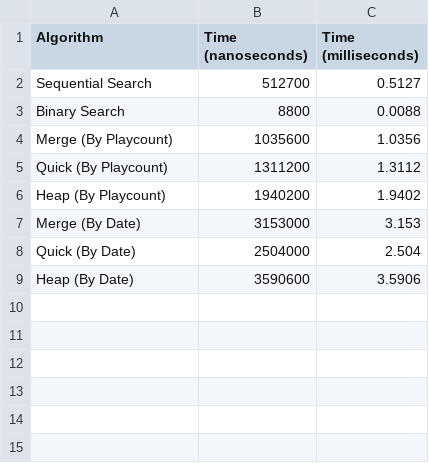
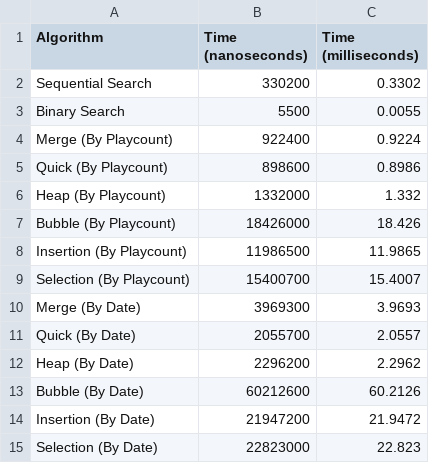
Before and after one commit to Rexboy909/SongID_Sorting, a CSV file: src/bin/results.csv, drawn as a sheet.

```diff
--- a/src/bin/results.csv
+++ b/src/bin/results.csv
@@ -1,9 +1,15 @@
 Algorithm,Time (nanoseconds),Time (milliseconds)
-Sequential Search,512700,0.5127
-Binary Search,8800,0.0088
-Merge (By Playcount),1035600,1.0356
-Quick (By Playcount),1311200,1.3112
-Heap (By Playcount),1940200,1.9402
-Merge (By Date),3153000,3.153
-Quick (By Date),2504000,2.504
-Heap (By Date),3590600,3.5906
+Sequential Search,330200,0.3302
+Binary Search,5500,0.0055
+Merge (By Playcount),922400,0.9224
+Quick (By Playcount),898600,0.8986
+Heap (By Playcount),1332000,1.332
+Bubble (By Playcount),18426000,18.426
+Insertion (By Playcount),11986500,11.9865
+Selection (By Playcount),15400700,15.4007
+Merge (By Date),3969300,3.9693
+Quick (By Date),2055700,2.0557
+Heap (By Date),2296200,2.2962
+Bubble (By Date),60212600,60.2126
+Insertion (By Date),21947200,21.9472
+Selection (By Date),22823000,22.823
```
Also changed, not shown: 5 other files.
